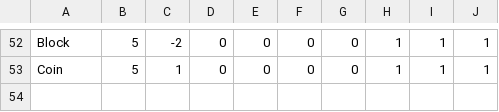
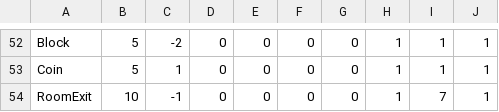
Before and after one commit to kd1425724/2.5DGame, a CSV file: 2.5DKadai/Asset/Data/StageData/RoomData/Room2.csv, drawn as a sheet; only a part is shown, gaps mark what is left out.

```diff
--- a/2.5DKadai/Asset/Data/StageData/RoomData/Room2.csv
+++ b/2.5DKadai/Asset/Data/StageData/RoomData/Room2.csv
@@ -53 +53,2 @@ Block,5,-2,0,0,0,0,1,1,1
 Coin,5,1,0,0,0,0,1,1,1
+RoomExit,10,-1,0,0,0,0,1,7,1
```
Also changed, not shown: 2.5DKadai/Asset/Data/StageData/RoomData/Room5.csv, 2.5DKadai/Asset/Data/StageData/RoomData/Room6.csv, 31 other files.
